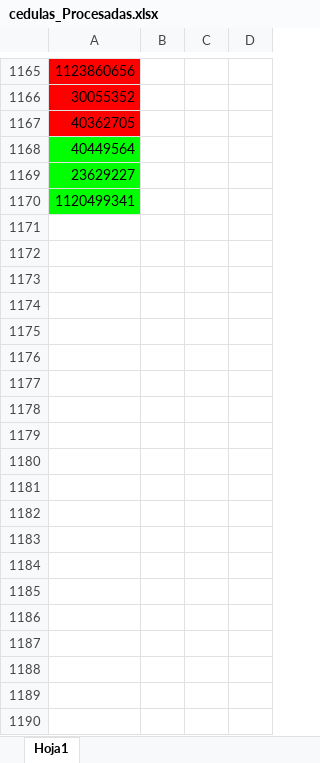
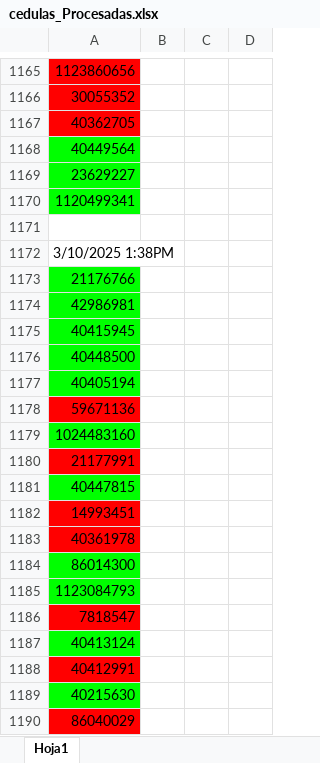
Before and after one commit to codesarpa/ContratosSuperflex, an Excel workbook: cedulas_Procesadas.xlsx, sheet Hoja1, drawn as a sheet; only a part is shown, gaps mark what is left out; values as stored, in another font and other column widths than the file's, no borders; the diff covers the shown part only; the diff names each change by its address in the sheet, - before the commit and + after, or states it on an @@ line.

Commit message:
Cedulas pendientes por cerrar sesion

```diff
--- a/cedulas_Procesadas.xlsx (sheet Hoja1)
+++ b/cedulas_Procesadas.xlsx (sheet Hoja1)
+row 1171: (empty)
+row 1172: 3/10/2025 1:38PM
+row 1173: 21176766
+row 1174: 42986981
+row 1175: 40415945
+row 1176: 40448500
+row 1177: 40405194
+row 1178: 59671136
+row 1179: 1024483160
+row 1180: 21177991
+row 1181: 40447815
+row 1182: 14993451
+row 1183: 40361978
+row 1184: 86014300
+row 1185: 1123084793
+row 1186: 7818547
+row 1187: 40413124
+row 1188: 40412991
+row 1189: 40215630
+row 1190: 86040029
```
Also changed, not shown: 294 added rows elsewhere in this sheet, cedulas.xlsx, cedulas_cerrar_sesion.xlsx, 2 other files.
